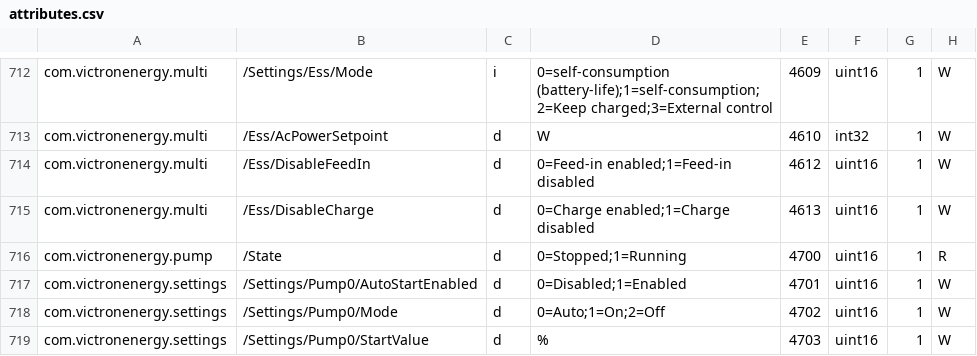
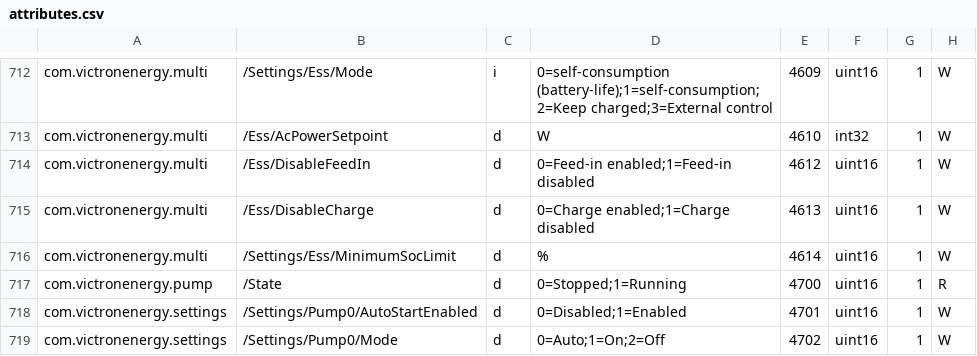
Before and after one commit to victronenergy/dbus_modbustcp, a CSV file: attributes.csv, drawn as a sheet; only a part is shown, gaps mark what is left out; the shorter side is filled out with more unchanged rows; the diff names each change by its address in the sheet, - before the commit and + after, or states it on an @@ line.

Commit message:
multi-RS: Add Ess MinSocLimit setting register

```diff
--- a/attributes.csv
+++ b/attributes.csv
+row 716: com.victronenergy.multi | /Settings/Ess/MinimumSocLimit | d | % | 4614 | uint16 | 1 | W
```
